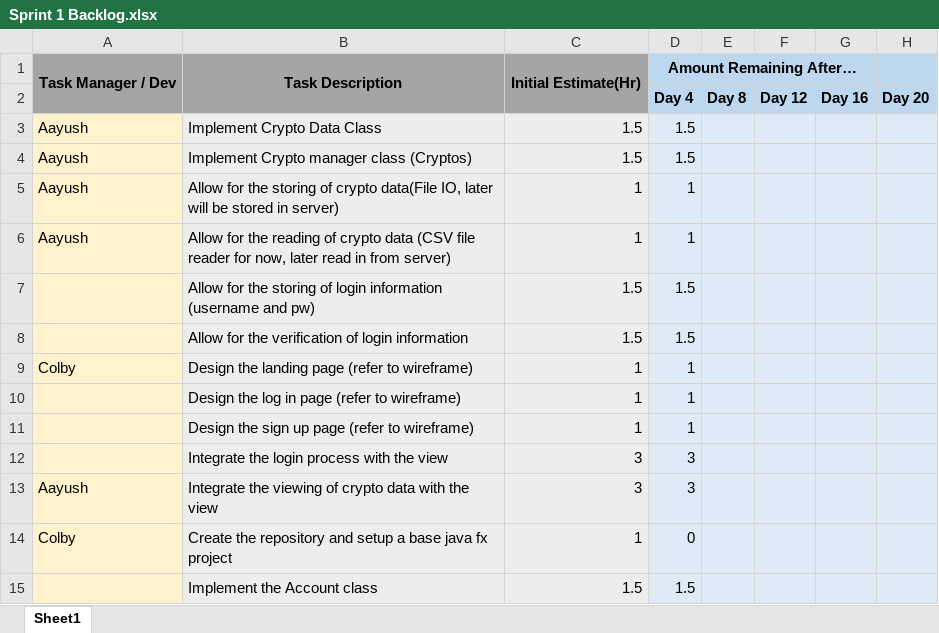
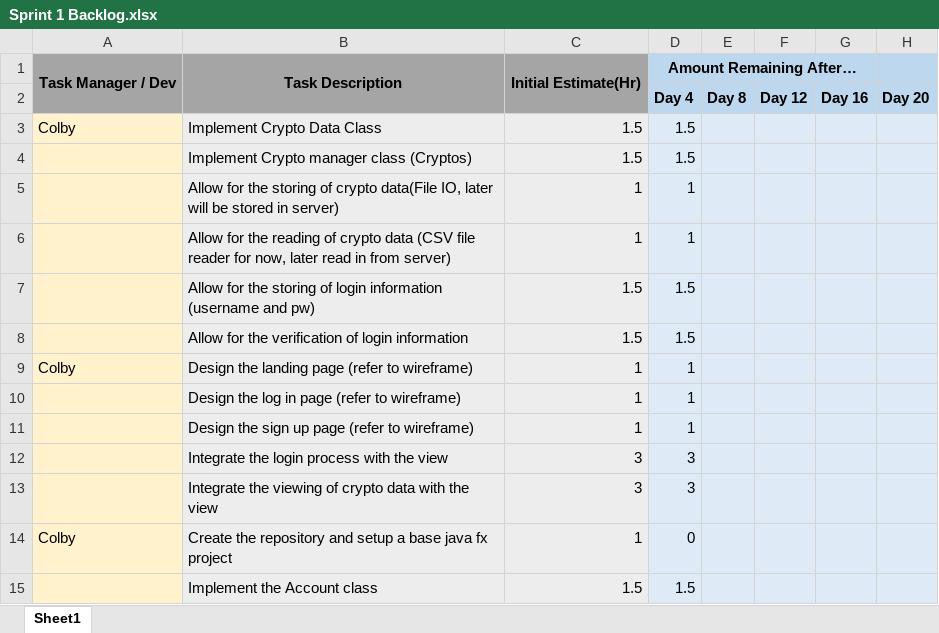
Before and after one commit to cdanie23/Portfolio-Manager, an Excel workbook: Documentation/Sprint 1 Backlog.xlsx, sheet Sheet1, drawn as a sheet; only a part is shown; values as stored, in another font and other column widths than the file's, no borders; charts and pictures not drawn; the diff names each change by its address in the sheet, - before the commit and + after, or states it on an @@ line.

```diff
--- a/Documentation/Sprint 1 Backlog.xlsx (sheet Sheet1)
+++ b/Documentation/Sprint 1 Backlog.xlsx (sheet Sheet1)
-A3: Aayush
+A3: Colby
-A4:A6: Aayush
+A4:A6: (empty)
-A13: Aayush
+A13: (empty)
```
Also changed, not shown: 5 other files.
